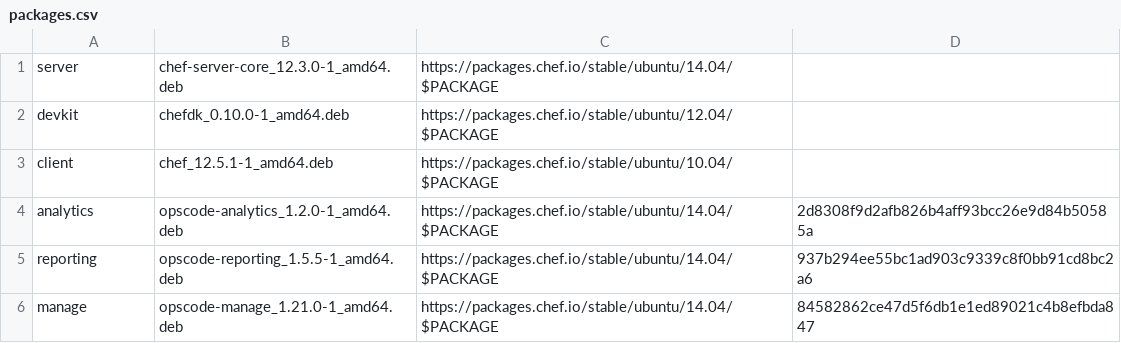
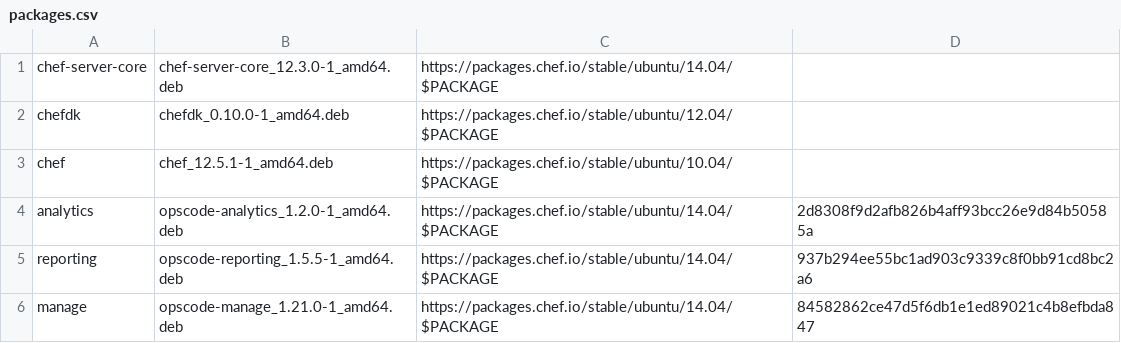
Before and after one commit to darkn3rd/learn-chefserver, a CSV file: trusty/config/packages.csv, drawn as a sheet.

Commit message:
updated node client, workstation, chefserver, utility libs

```diff
--- a/trusty/config/packages.csv
+++ b/trusty/config/packages.csv
@@ -1,4 +1,4 @@
-server,chef-server-core_12.3.0-1_amd64.deb,https://packages.chef.io/stable/ubuntu/14.04/$PACKAGE,
-devkit,chefdk_0.10.0-1_amd64.deb,https://packages.chef.io/stable/ubuntu/12.04/$PACKAGE,
-client,chef_12.5.1-1_amd64.deb,https://packages.chef.io/stable/ubuntu/10.04/$PACKAGE,
+chef-server-core,chef-server-core_12.3.0-1_amd64.deb,https://packages.chef.io/stable/ubuntu/14.04/$PACKAGE,
+chefdk,chefdk_0.10.0-1_amd64.deb,https://packages.chef.io/stable/ubuntu/12.04/$PACKAGE,
+chef,chef_12.5.1-1_amd64.deb,https://packages.chef.io/stable/ubuntu/10.04/$PACKAGE,
 analytics,opscode-analytics_1.2.0-1_amd64.deb,https://packages.chef.io/stable/ubuntu/14.04/$PACKAGE,2d8308f9d2afb826b4aff93bcc26e9d84b50585a
```
Also changed, not shown: 10 other files.
